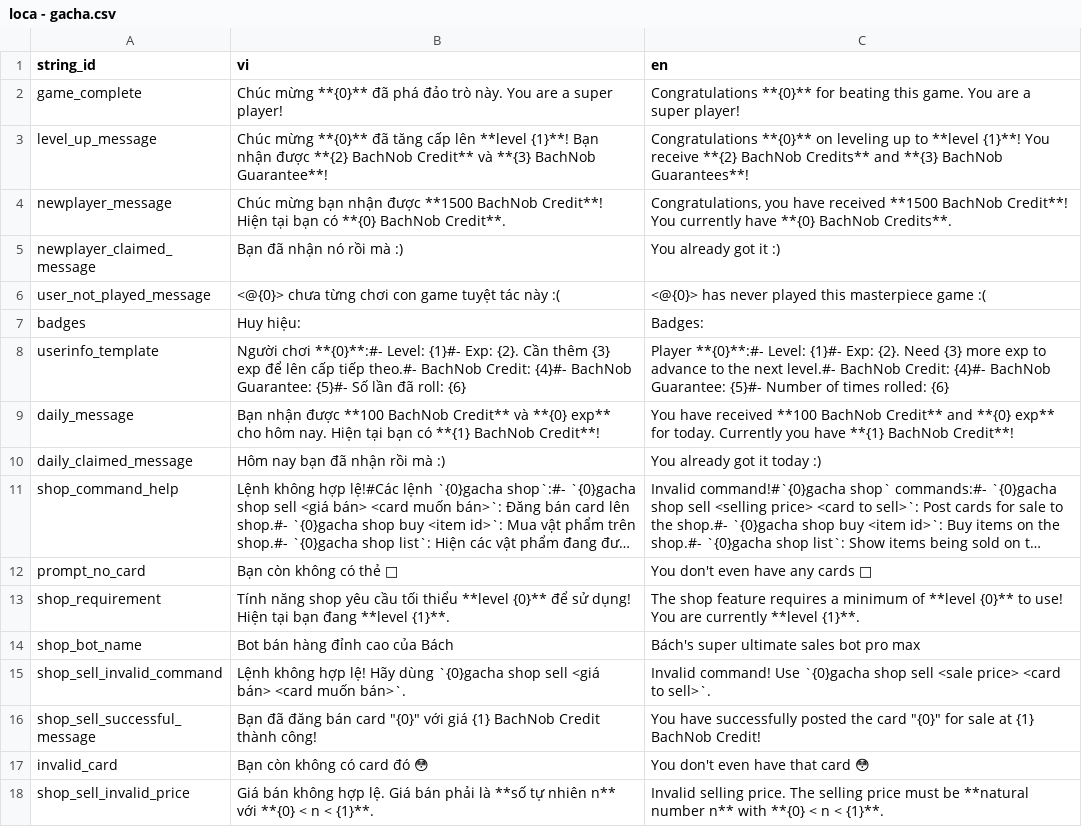
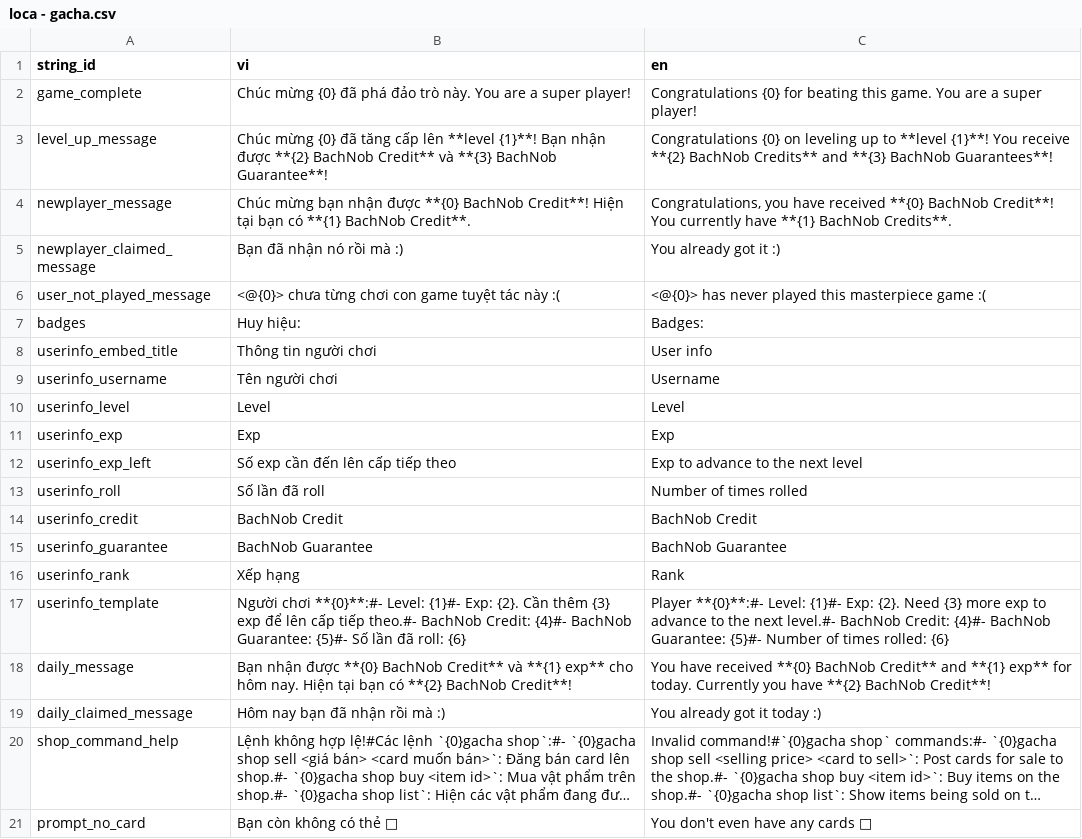
Before and after one commit to SussyGuy35/open-susbot, a CSV file: loca/loca - gacha.csv, drawn as a sheet; only a part is shown; the shorter side is filled out with more unchanged rows; long unchanged cells end in ….

Commit message:
return gacha part 2: show, daily, newplayer, userinfo

```diff
--- a/loca/loca - gacha.csv
+++ b/loca/loca - gacha.csv
@@ -1,5 +1,5 @@
 string_id,vi,en
-game_complete,Chúc mừng **{0}** đã phá đảo trò này. You are a super player!,Congratulations **{0}** for beating this game. You are a super player!
-level_up_message,Chúc mừng **{0}** đã tăng cấp lên **level {1}**! Bạn nhận được **{2} BachNob Credit** và **{3} BachNob Guarantee**!,Congratulations **{0}** on leveling up to **level {1}**! You receive **{2} BachNob Credits** and **{3} BachNob Guarantees**!
-newplayer_message,Chúc mừng bạn nhận được **1500 BachNob Credit**! Hiện tại bạn có **{0} BachNob Credit**.,"Congratulations, you have received **1500 BachNob Credit**! You currently have **{0} BachNob Credits**."
+game_complete,Chúc mừng {0} đã phá đảo trò này. You are a super player!,Congratulations {0} for beating this game. You are a super player!
+level_up_message,Chúc mừng {0} đã tăng cấp lên **level {1}**! Bạn nhận được **{2} BachNob Credit** và **{3} BachNob Guarantee**!,Congratulations {0} on leveling up to **level {1}**! You receive **{2} BachNob Credits** and **{3} BachNob Guarantees**!
+newplayer_message,Chúc mừng bạn nhận được **{0} BachNob Credit**! Hiện tại bạn có **{1} BachNob Credit**.,"Congratulations, you have received **{0} BachNob Credit**! You currently have **{1} BachNob Credits**."
 newplayer_claimed_message,Bạn đã nhận nó rồi mà :),You already got it :)
@@ -7,4 +7,13 @@ user_not_played_message,<@{0}> chưa từng chơi con game tuyệt tác này :(,
 badges,Huy hiệu:,Badges:
+userinfo_embed_title,Thông tin người chơi,User info
+userinfo_username,Tên người chơi,Username
+userinfo_level,Level,Level
+userinfo_exp,Exp,Exp
+userinfo_exp_left,Số exp cần đến lên cấp tiếp theo,Exp to advance to the next level
+userinfo_roll,Số lần đã roll,Number of times rolled
+userinfo_credit,BachNob Credit,BachNob Credit
+userinfo_guarantee,BachNob Guarantee,BachNob Guarantee
+userinfo_rank,Xếp hạng,Rank
 userinfo_template,Người chơi **{0}**:#- Level: {1}#- Exp: {2}. Cần thêm {3} exp để lên cấp tiếp theo.#- BachNob Credit: {4}#- BachNob Guarantee: {5}#- Số lần đã roll: {6},Player **{0}**:#- Level: {1}#- Exp: {2}. Need {3} more exp to advance to the next level.#- BachNob Credit: {4}#- BachNob Guarantee: {5}#- Number of times rolled: {6}
-daily_message,Bạn nhận được **100 BachNob Credit** và **{0} exp** cho hôm nay. Hiện tại bạn có **{1} BachNob Credit**!,You have received **100 BachNob Credit** and **{0} exp** for today. Currently you have **{1} BachNob Credit**!
+daily_message,Bạn nhận được **{0} BachNob Credit** và **{1} exp** cho hôm nay. Hiện tại bạn có **{2} BachNob Credit**!,You have received **{0} BachNob Credit** and **{1} exp** for today. Currently you have **{2} BachNob Credit**!
 daily_claimed_message,Hôm nay bạn đã nhận rồi mà :),You already got it today :)
```
Also changed, not shown: 2 other files.
